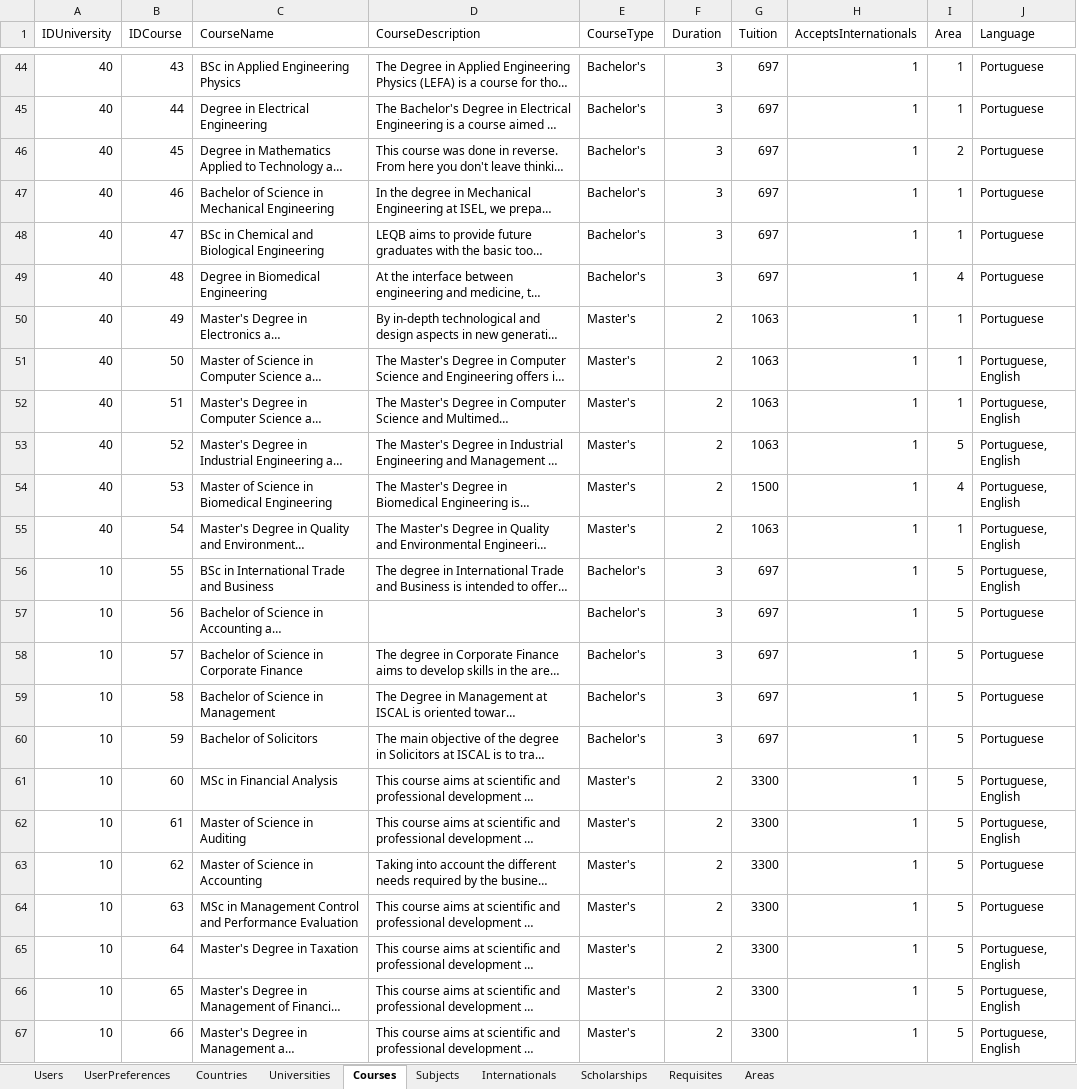
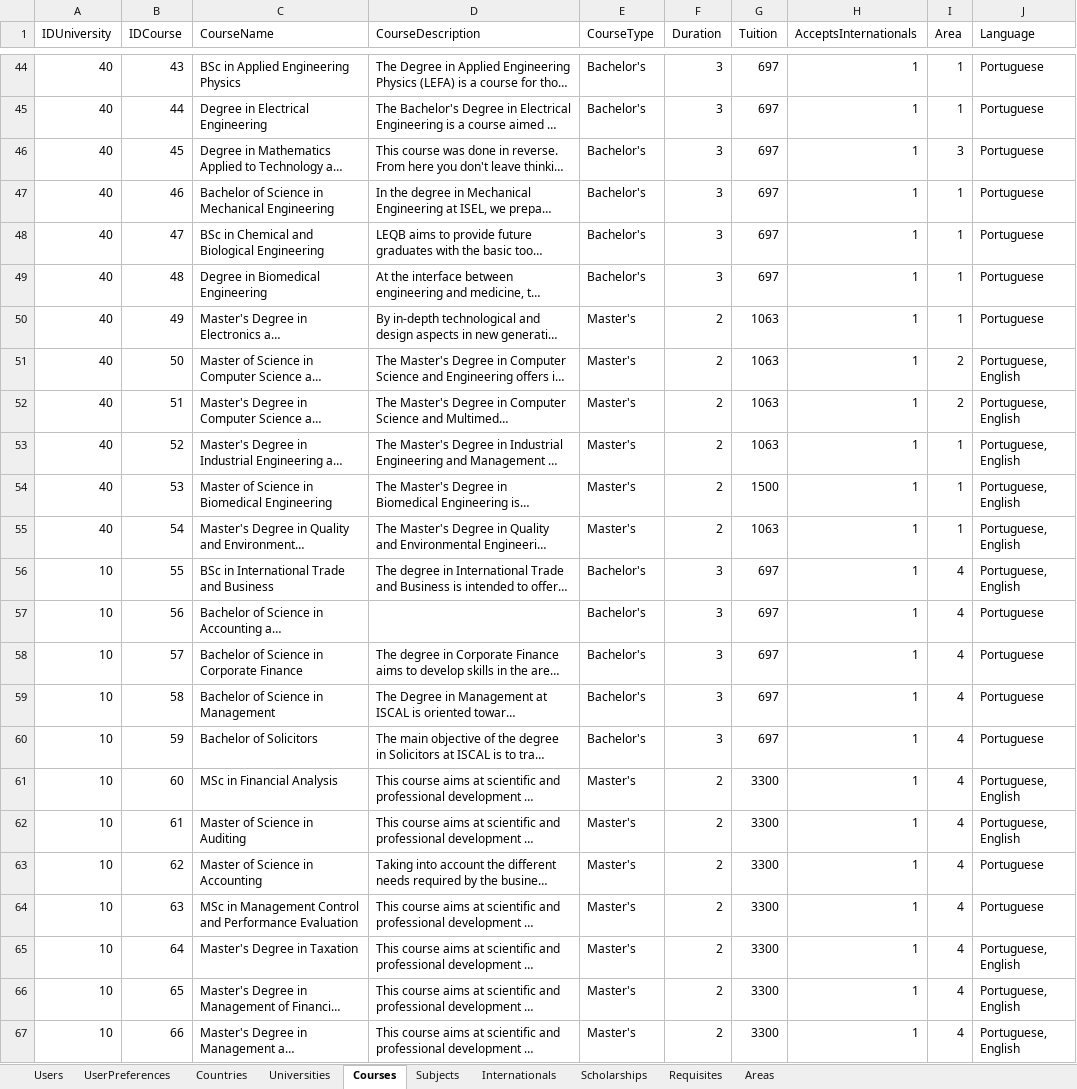
Before and after one commit to OdinMeng/UniMatch, an Excel workbook: UniMatch/data/database/dataset.xlsx, sheet Courses, drawn as a sheet; only a part is shown, gaps mark what is left out; long unchanged cells end in …; values as stored, in another font and other column widths than the file's, no borders; the diff covers the shown part only; the diff names each change by its address in the sheet, - before the commit and + after, or states it on an @@ line.

```diff
--- a/UniMatch/data/database/dataset.xlsx (sheet Courses)
+++ b/UniMatch/data/database/dataset.xlsx (sheet Courses)
-I46 (Area): 2
+I46 (Area): 3
-I49 (Area): 4
+I49 (Area): 1
-I51:I52 (Area): 1
+I51:I52 (Area): 2
-I53 (Area): 5
+I53 (Area): 1
-I54 (Area): 4
+I54 (Area): 1
-I56:I67 (Area): 5
+I56:I67 (Area): 4
```
Also changed, not shown: 26 edited cells elsewhere in this sheet, sheet Areas, 11 other files.
